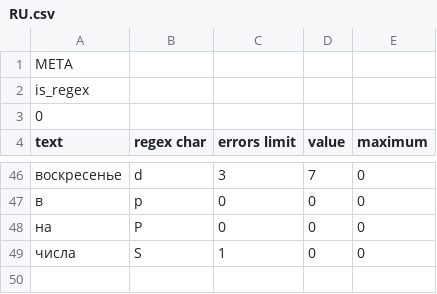
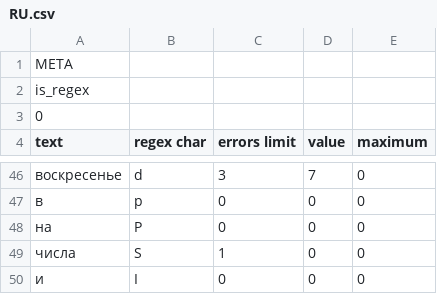
Before and after one commit to alordash/date-parser, a CSV file: lib/expressions/RU.csv, drawn as a sheet; only a part is shown, gaps mark what is left out; the diff names each change by its address in the sheet, - before the commit and + after, or states it on an @@ line.

```diff
--- a/lib/expressions/RU.csv
+++ b/lib/expressions/RU.csv
+row 50: и | I | 0 | 0 | 0
```
Also changed, not shown: 2 other files.
